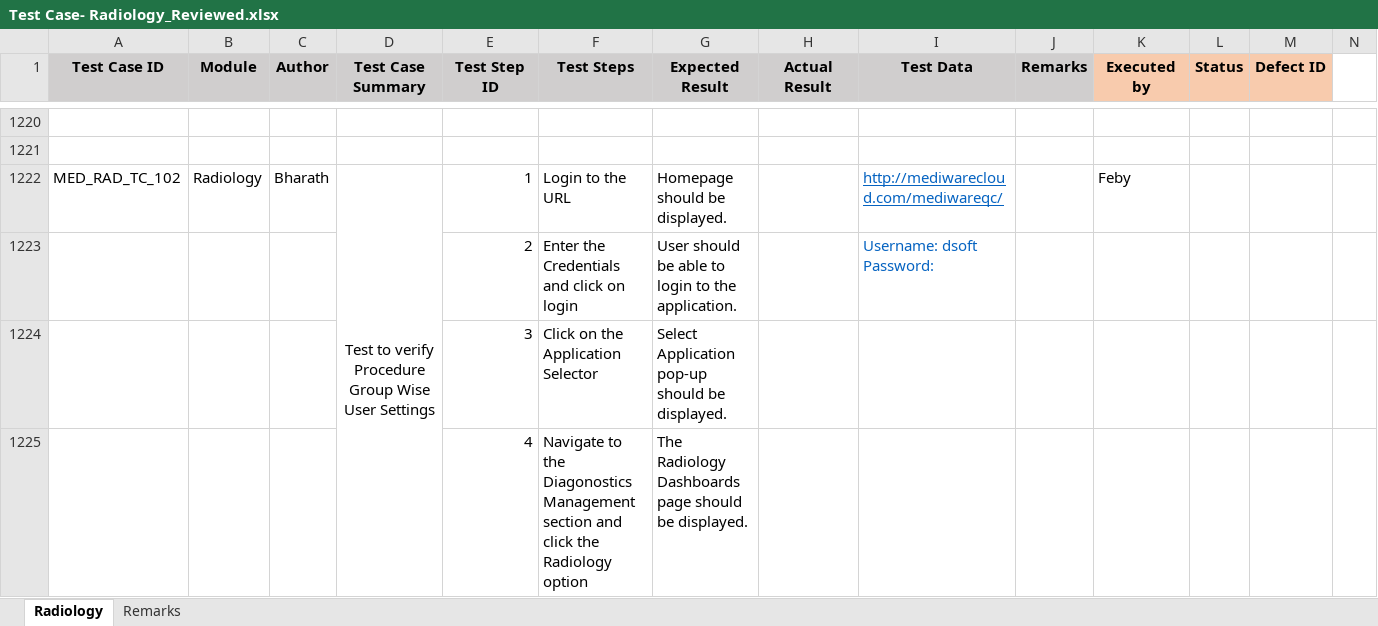
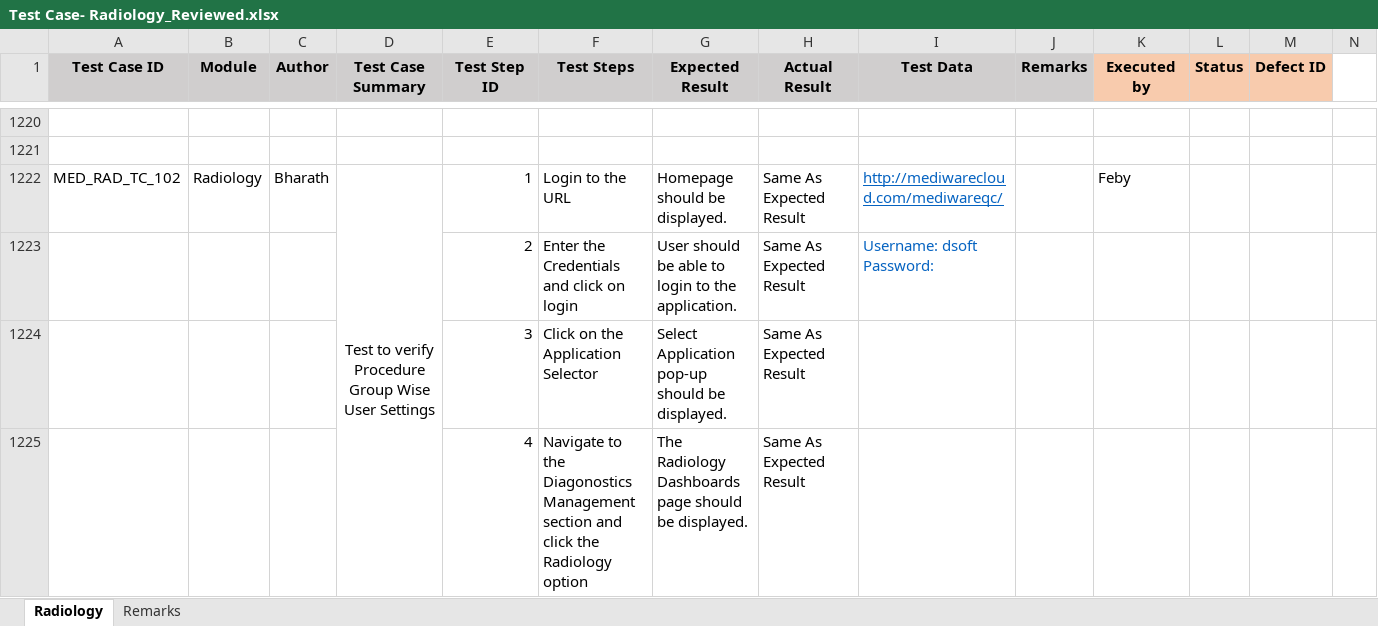
Before and after one commit to RijoJohnPatric/Mediware-Repository, an Excel workbook: Test Execution/Feby/Test Case- Radiology_Reviewed.xlsx, sheet Radiology, drawn as a sheet; only a part is shown, gaps mark what is left out; values as stored, in another font and other column widths than the file's, no borders; removed rows and columns are numbered as before the commit, all else as after; rows hold the shown columns only; ↵ is a line break in a cell; the diff covers the shown part only; the diff names each change by its address in the sheet, - before the commit and + after, or states it on an @@ line.

Commit message:
12/7/2019

```diff
--- a/Test Execution/Feby/Test Case- Radiology_Reviewed.xlsx (sheet Radiology)
+++ b/Test Execution/Feby/Test Case- Radiology_Reviewed.xlsx (sheet Radiology)
-H1222 (Actual Result): (empty)
+H1222 (Actual Result): Same As Expected Result
-row 1223:  |  |  |  | 2 | Enter the Credentials and click on login | User should be able to login to the application. |  | Username: dsoft ↵ Password:
-row 1224:  |  |  |  | 3 | Click on the Application Selector | Select Application pop-up should be displayed.
-row 1225:  |  |  |  | 4 | Navigate to the Diagonostics Management section and click the Radiology option | The Radiology Dashboards page should be displayed.
+row 1223:  |  |  |  | 2 | Enter the Credentials and click on login | User should be able to login to the application. | Same As Expected Result | Username: dsoft ↵ Password:
+row 1224:  |  |  |  | 3 | Click on the Application Selector | Select Application pop-up should be displayed. | Same As Expected Result
+row 1225:  |  |  |  | 4 | Navigate to the Diagonostics Management section and click the Radiology option | The Radiology Dashboards page should be displayed. | Same As Expected Result
```
Also changed, not shown: 6 added rows, 6 removed rows and 40 edited cells elsewhere in this sheet.
